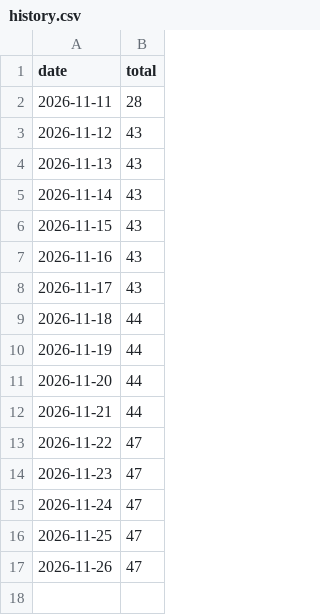
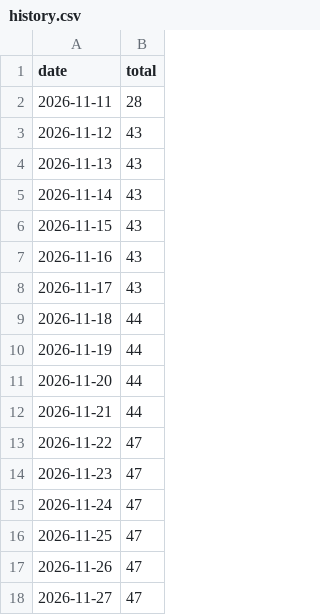
Before and after one commit to RootSebastian/Hitfinity, a CSV file: downloads/history.csv, drawn as a sheet.

```diff
--- a/downloads/history.csv
+++ b/downloads/history.csv
@@ -17 +17,2 @@ date,total
 2026-11-26,47
+2026-11-27,47
```
